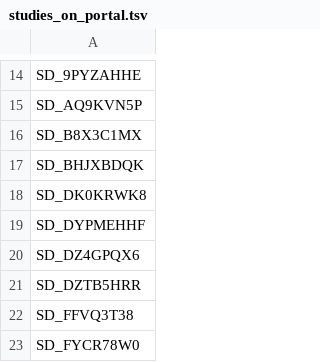
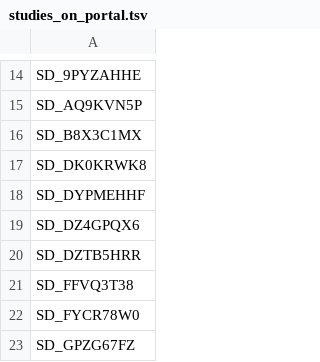
Before and after one commit to kids-first/c2m2-submission-process, a TSV file: kf_to_c2m2_etl/studies_on_portal.tsv, drawn as a sheet; only a part is shown, gaps mark what is left out; the shorter side is filled out with more unchanged rows.

Commit message:
Update studies_on_portal.tsv
Remove CBTN

```diff
--- a/kf_to_c2m2_etl/studies_on_portal.tsv
+++ b/kf_to_c2m2_etl/studies_on_portal.tsv
@@ -16,3 +16,2 @@ SD_AQ9KVN5P
 SD_B8X3C1MX
-SD_BHJXBDQK
 SD_DK0KRWK8
```
